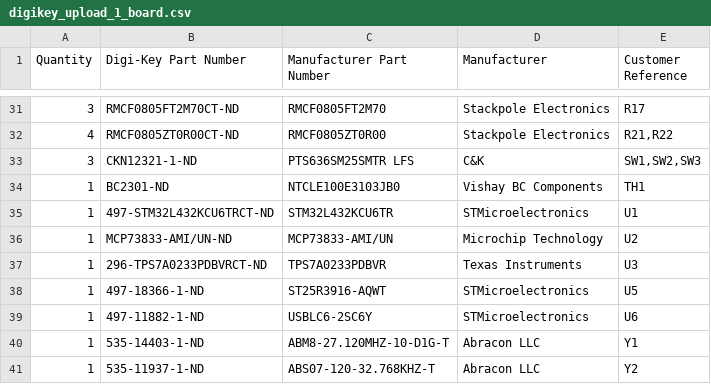
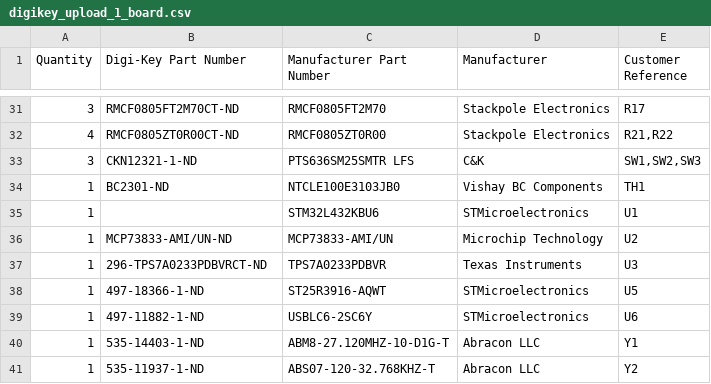
Before and after one commit to rajinthanr/attendance-management-system, a CSV file: PCB/bom/digikey_upload_1_board.csv, drawn as a sheet; only a part is shown, gaps mark what is left out.

Commit message:
Fit firmware to the 128 kB STM32L432KB and add power report
The fitted MCU is the STM32L432KB (flash-size word at 0x1FFF75E0 reads
128), but the firmware kept its config and log at 0x08020000, outside
the part's specified flash. Code and data now share the 128 kB: 72 kB
of code (pages 0-35) and 56 kB of data from 0x08012000 (config page plus
27 log pages, 6 858 records, down from 13 970).

- Linker script and startup file renamed to the KB names; FLASH 72K,
  NVDATA 56K, with ASSERTs that the two regions tile the 128 kB.
- bsp_board.h and nv_layout.h moved to the new region; bsp_flash.c
  checks them against each other with _Static_asserts.
- CubeIDE Debug builds at -Og: -O0 (97 kB) fits no useful split. The
  image is 60.3 kB at -Og (84 % of the code region), 50.1 kB at -Os.
- .cproject and .ioc target STM32L432KBUx.
- The host flash stub matches the region; test_cards checks that a
  log page holding old code is erased at boot.
- Docs, README, BOM CSVs and workbooks updated to the KB part.
  Workbook stock and price for it are blank until looked up.
- Firmware/docs/Power_Estimation_Report.pdf and its generator
  power_report.py: power per mode and event, clock choices, battery
  life on a 1000 mAh cell, flash split and log capacity.

Units flashed with the old layout lose access to their old log and
device ID: import the log with the app before reflashing.

```diff
--- a/PCB/bom/digikey_upload_1_board.csv
+++ b/PCB/bom/digikey_upload_1_board.csv
@@ -34,3 +34,3 @@ Quantity,Digi-Key Part Number,Manufacturer Part Number,Manufacturer,Customer Ref
 1,BC2301-ND,NTCLE100E3103JB0,Vishay BC Components,TH1
-1,497-STM32L432KCU6TRCT-ND,STM32L432KCU6TR,STMicroelectronics,U1
+1,,STM32L432KBU6,STMicroelectronics,U1
 1,MCP73833-AMI/UN-ND,MCP73833-AMI/UN,Microchip Technology,U2
```
Also changed, not shown: PCB/Attendance Management System-all-pos.csv, PCB/Attendance Management System.csv, 24 other files.
